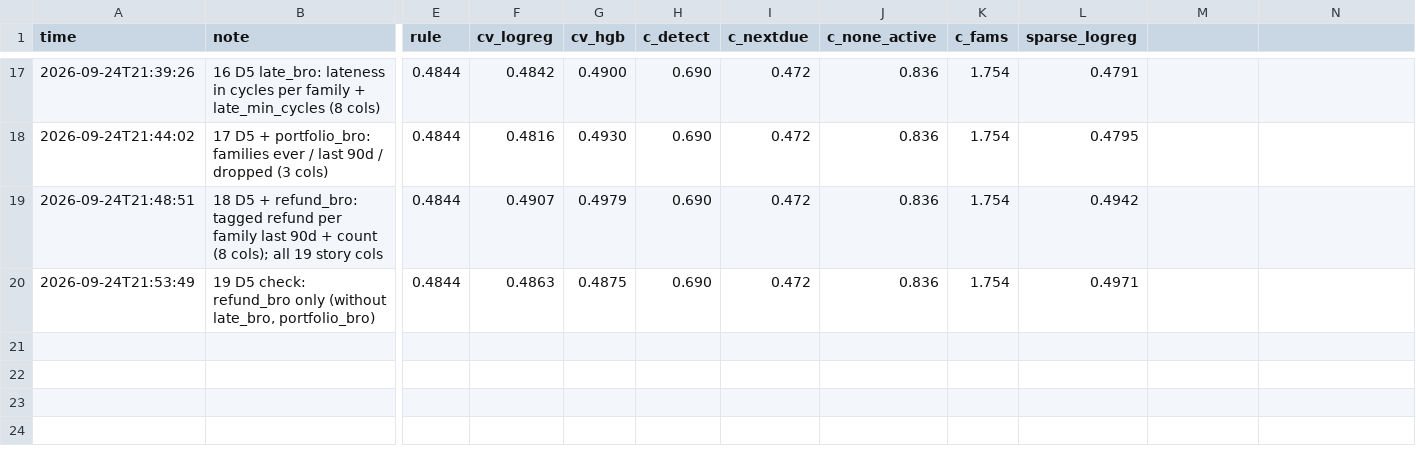
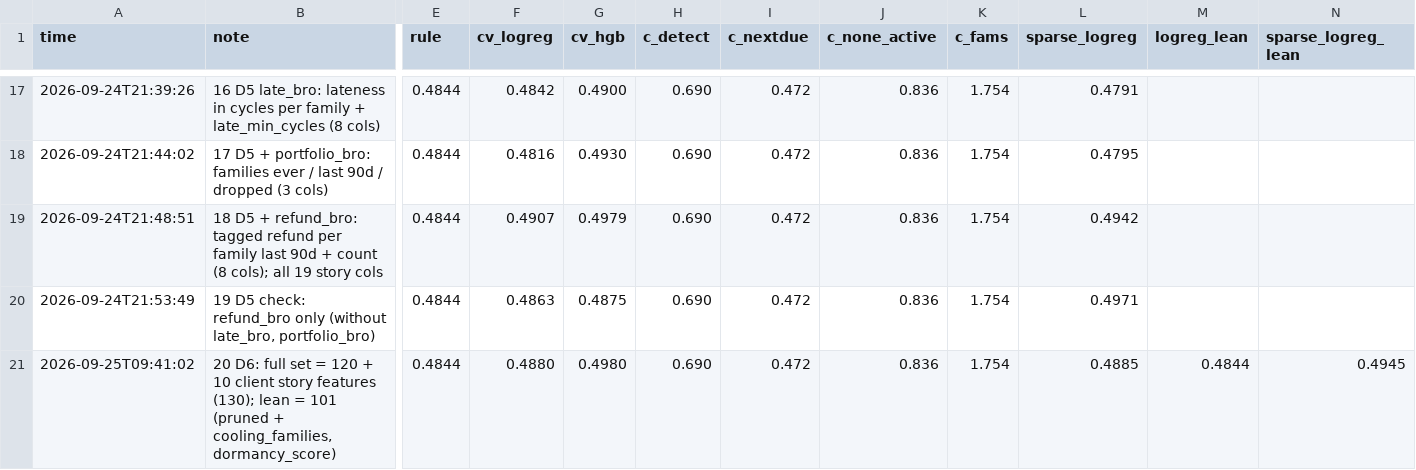
Before and after one commit to timmy-o-toole/ubs-2026-reoccuring-merchant-forecast, a CSV file: experiments.csv, drawn as a sheet; only a part is shown, gaps mark what is left out; rows hold the shown columns only; the diff names each change by its address in the sheet, - before the commit and + after, or states it on an @@ line.

```diff
--- a/experiments.csv
+++ b/experiments.csv
-M1: (empty)
+M1: logreg_lean
-N1: (empty)
+N1: sparse_logreg_lean
+row 21: 2026-09-25T09:41:02 | 20 D6: full set = 120 + 10 client story features (130); lean = 101 (pruned + cooling_families, dormancy_score) | 0.4844 | 0.4880 | 0.4980 | 0.690 | 0.472 | 0.836 | 1.754 | 0.4885 | 0.4844 | 0.4945
```
Also changed, not shown: 5 other files.
